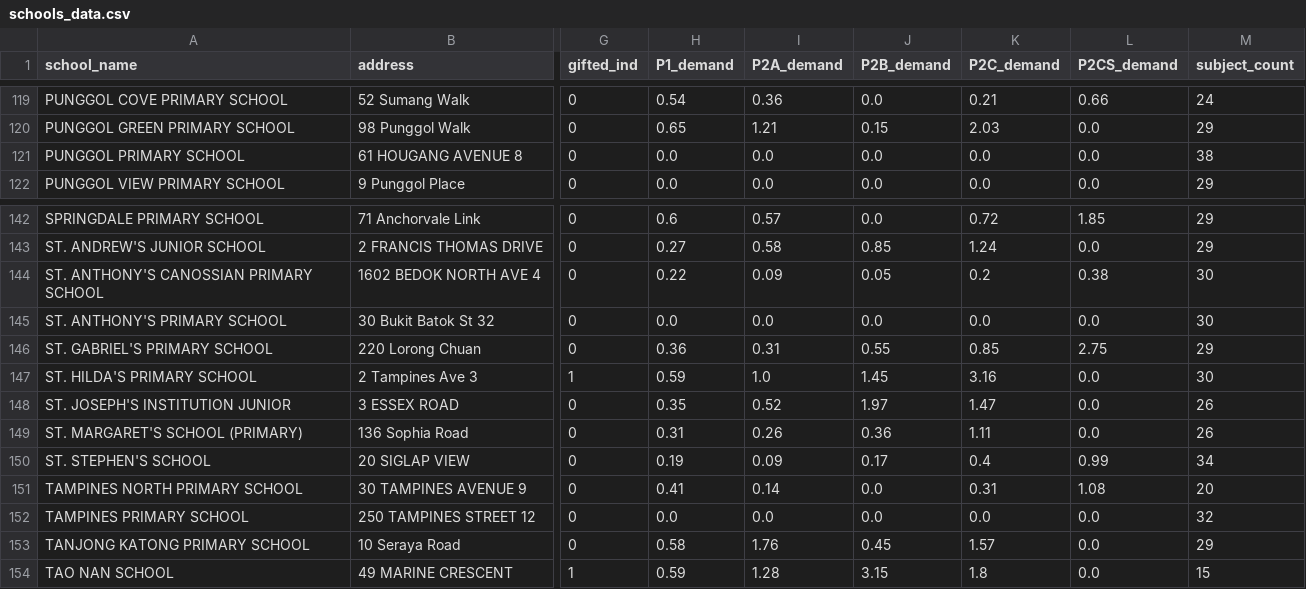
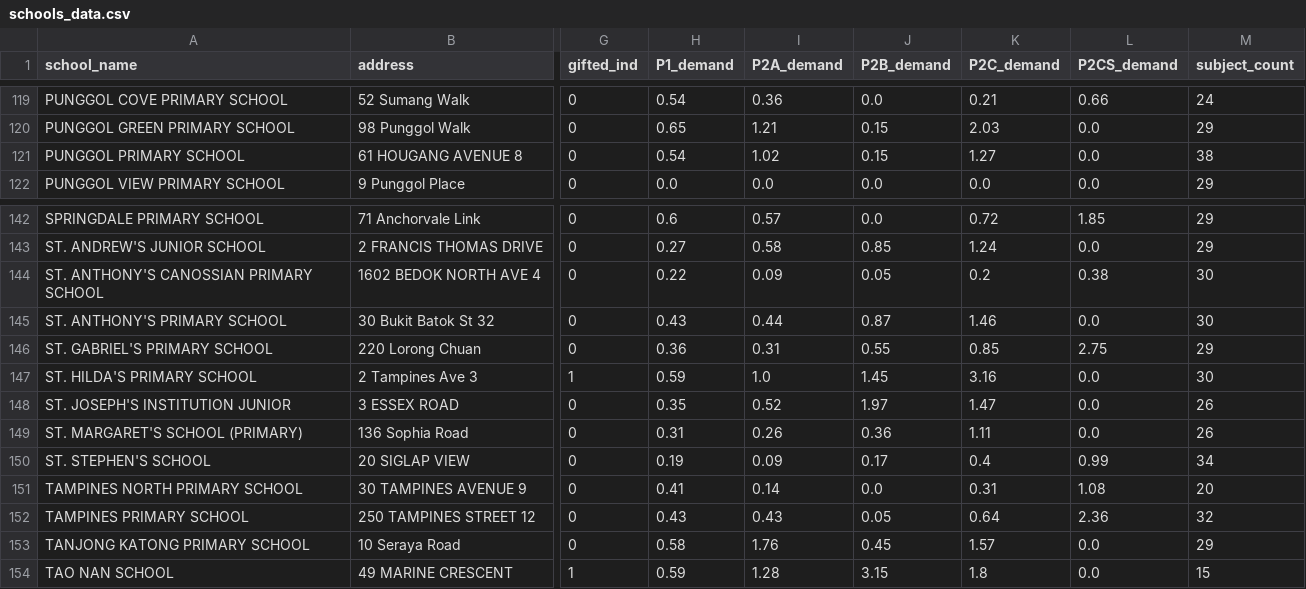
Before and after one commit to tingyuliew/DSA4264-Geospatial-Grp4, a CSV file: school_scoring/schools_data.csv, drawn as a sheet; only a part is shown, gaps mark what is left out; the diff names each change by its address in the sheet, - before the commit and + after, or states it on an @@ line.

```diff
--- a/school_scoring/schools_data.csv
+++ b/school_scoring/schools_data.csv
-H121 (P1_demand): 0.0
+H121 (P1_demand): 0.54
-I121 (P2A_demand): 0.0
+I121 (P2A_demand): 1.02
-J121 (P2B_demand): 0.0
+J121 (P2B_demand): 0.15
-K121 (P2C_demand): 0.0
+K121 (P2C_demand): 1.27
-H145 (P1_demand): 0.0
+H145 (P1_demand): 0.43
-I145 (P2A_demand): 0.0
+I145 (P2A_demand): 0.44
-J145 (P2B_demand): 0.0
+J145 (P2B_demand): 0.87
-K145 (P2C_demand): 0.0
+K145 (P2C_demand): 1.46
-H152 (P1_demand): 0.0
+H152 (P1_demand): 0.43
-I152 (P2A_demand): 0.0
+I152 (P2A_demand): 0.43
-J152 (P2B_demand): 0.0
+J152 (P2B_demand): 0.05
-K152 (P2C_demand): 0.0
+K152 (P2C_demand): 0.64
-L152 (P2CS_demand): 0.0
+L152 (P2CS_demand): 2.36
```
Also changed, not shown: 2 other files.
